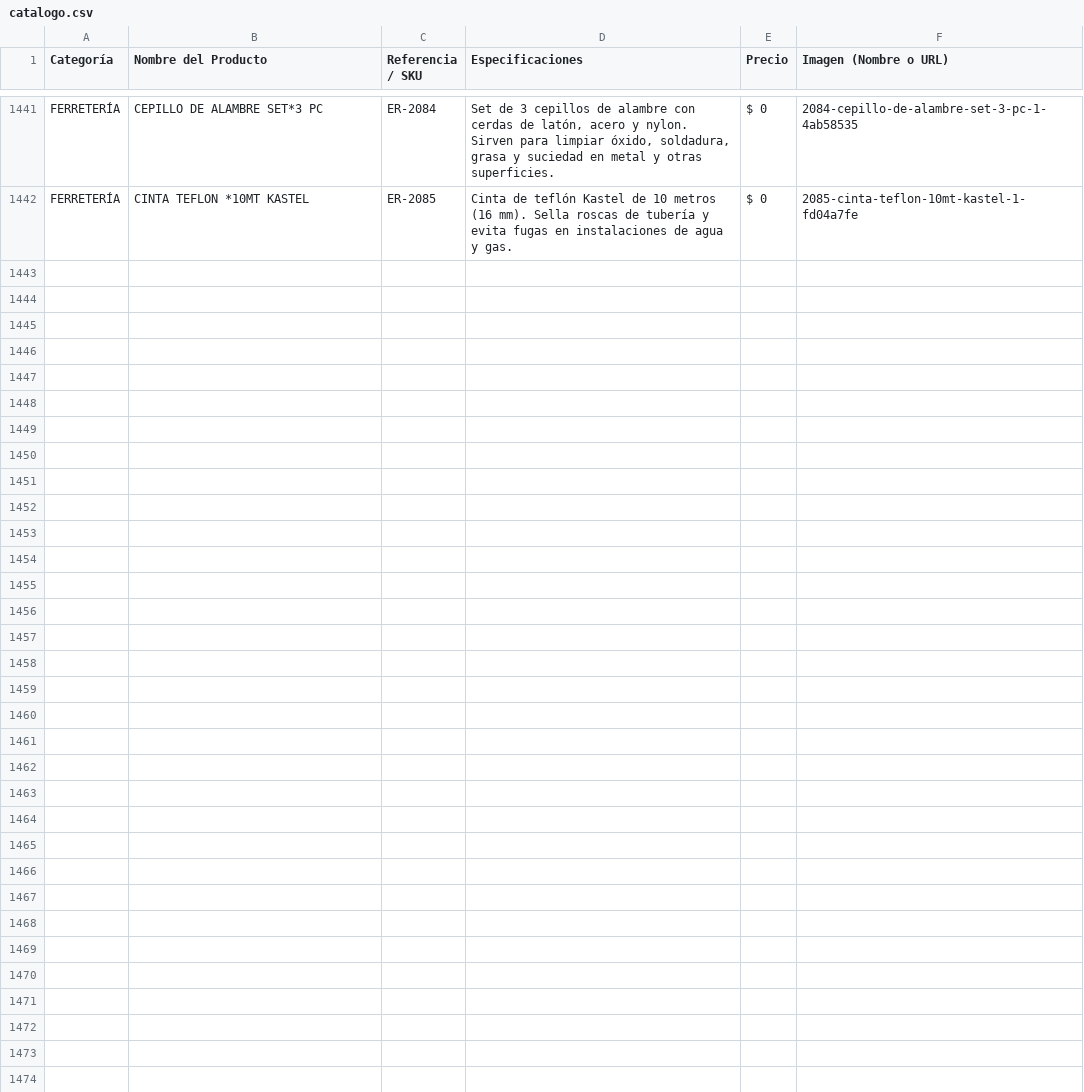
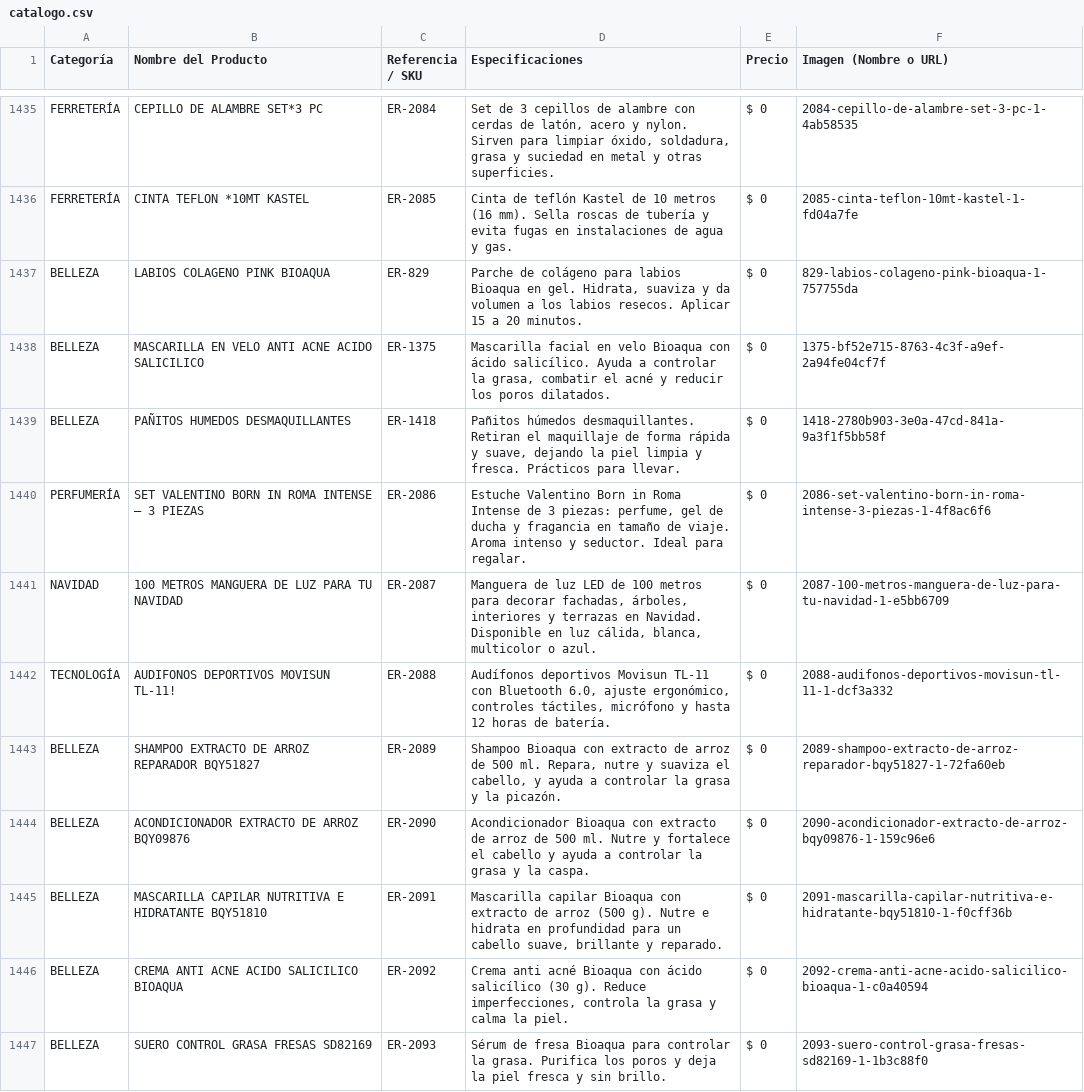
Before and after one commit to ChaChis05/glow-go, a CSV file: catalogo.csv, drawn as a sheet; only a part is shown, gaps mark what is left out; the diff covers the shown part only; the diff names each change by its address in the sheet, - before the commit and + after, or states it on an @@ line.

```diff
--- a/catalogo.csv
+++ b/catalogo.csv
+row 1437: BELLEZA | LABIOS COLAGENO PINK BIOAQUA | ER-829 | Parche de colágeno para labios Bioaqua en gel. Hidrata, suaviza y da volumen a los labios resecos. Aplicar 15 a 20 minutos. | $ 0 | 829-labios-colageno-pink-bioaqua-1-757755da
+row 1438: BELLEZA | MASCARILLA EN VELO ANTI ACNE ACIDO SALICILICO | ER-1375 | Mascarilla facial en velo Bioaqua con ácido salicílico. Ayuda a controlar la grasa, combatir el acné y reducir los poros dilatados. | $ 0 | 1375-bf52e715-8763-4c3f-a9ef-2a94fe04cf7f
+row 1439: BELLEZA | PAÑITOS HUMEDOS DESMAQUILLANTES | ER-1418 | Pañitos húmedos desmaquillantes. Retiran el maquillaje de forma rápida y suave, dejando la piel limpia y fresca. Prácticos para llevar. | $ 0 | 1418-2780b903-3e0a-47cd-841a-9a3f1f5bb58f
+row 1440: PERFUMERÍA | SET VALENTINO BORN IN ROMA INTENSE – 3 PIEZAS | ER-2086 | Estuche Valentino Born in Roma Intense de 3 piezas: perfume, gel de ducha y fragancia en tamaño de viaje. Aroma intenso y seductor. Ideal para regalar. | $ 0 | 2086-set-valentino-born-in-roma-intense-3-piezas-1-4f8ac6f6
+row 1441: NAVIDAD | 100 METROS MANGUERA DE LUZ PARA TU NAVIDAD | ER-2087 | Manguera de luz LED de 100 metros para decorar fachadas, árboles, interiores y terrazas en Navidad. Disponible en luz cálida, blanca, multicolor o azul. | $ 0 | 2087-100-metros-manguera-de-luz-para-tu-navidad-1-e5bb6709
+row 1442: TECNOLOGÍA | AUDIFONOS DEPORTIVOS MOVISUN TL-11! | ER-2088 | Audífonos deportivos Movisun TL-11 con Bluetooth 6.0, ajuste ergonómico, controles táctiles, micrófono y hasta 12 horas de batería. | $ 0 | 2088-audifonos-deportivos-movisun-tl-11-1-dcf3a332
+row 1443: BELLEZA | SHAMPOO EXTRACTO DE ARROZ REPARADOR BQY51827 | ER-2089 | Shampoo Bioaqua con extracto de arroz de 500 ml. Repara, nutre y suaviza el cabello, y ayuda a controlar la grasa y la picazón. | $ 0 | 2089-shampoo-extracto-de-arroz-reparador-bqy51827-1-72fa60eb
+row 1444: BELLEZA | ACONDICIONADOR EXTRACTO DE ARROZ BQY09876 | ER-2090 | Acondicionador Bioaqua con extracto de arroz de 500 ml. Nutre y fortalece el cabello y ayuda a controlar la grasa y la caspa. | $ 0 | 2090-acondicionador-extracto-de-arroz-bqy09876-1-159c96e6
+row 1445: BELLEZA | MASCARILLA CAPILAR NUTRITIVA E HIDRATANTE BQY51810 | ER-2091 | Mascarilla capilar Bioaqua con extracto de arroz (500 g). Nutre e hidrata en profundidad para un cabello suave, brillante y reparado. | $ 0 | 2091-mascarilla-capilar-nutritiva-e-hidratante-bqy51810-1-f0cff36b
+row 1446: BELLEZA | CREMA ANTI ACNE ACIDO SALICILICO BIOAQUA | ER-2092 | Crema anti acné Bioaqua con ácido salicílico (30 g). Reduce imperfecciones, controla la grasa y calma la piel. | $ 0 | 2092-crema-anti-acne-acido-salicilico-bioaqua-1-c0a40594
+row 1447: BELLEZA | SUERO CONTROL GRASA FRESAS SD82169 | ER-2093 | Sérum de fresa Bioaqua para controlar la grasa. Purifica los poros y deja la piel fresca y sin brillo. | $ 0 | 2093-suero-control-grasa-fresas-sd82169-1-1b3c88f0
```
Also changed, not shown: 10 added rows, 6 removed rows and 3 edited cells elsewhere in this file, 33 other files.
